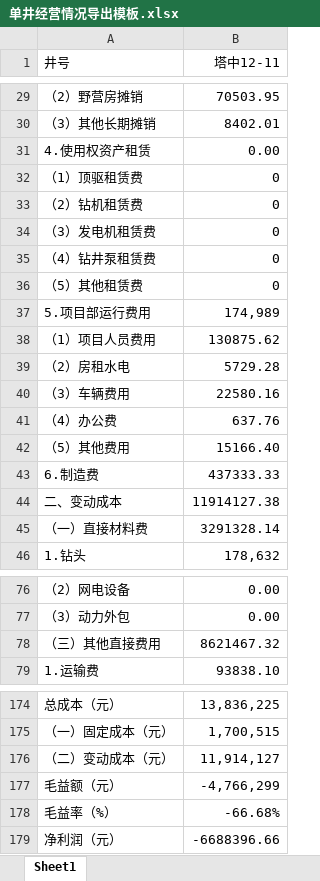
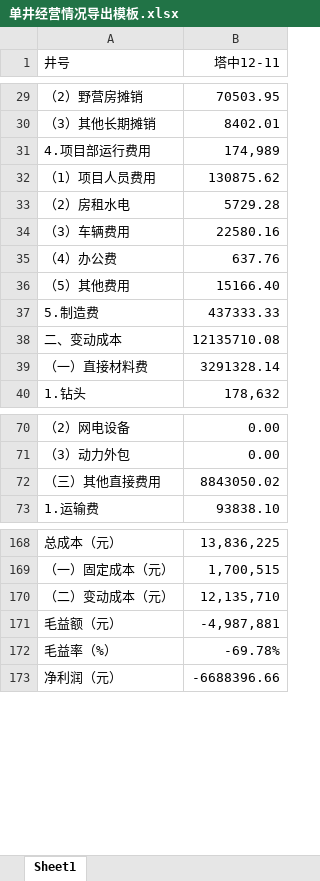
Before and after one commit to stephenfung1985/total-factor-operation-system, an Excel workbook: 单井经营情况导出模板.xlsx, sheet Sheet1, drawn as a sheet; only a part is shown, gaps mark what is left out; values as stored, in another font and other column widths than the file's, no borders; removed rows and columns are numbered as before the commit, all else as after; the diff names each change by its address in the sheet, - before the commit and + after, or states it on an @@ line.

```diff
--- a/单井经营情况导出模板.xlsx (sheet Sheet1)
+++ b/单井经营情况导出模板.xlsx (sheet Sheet1)
-row 31: 4.使用权资产租赁 | 0.00
-row 32: （1）顶驱租赁费 | 0
-row 33: （2）钻机租赁费 | 0
-row 34: （3）发电机租赁费 | 0
-row 35: （4）钻井泵租赁费 | 0
-row 36: （5）其他租赁费 | 0
-A31 (井号): 5.项目部运行费用
+A31 (井号): 4.项目部运行费用
-A37 (井号): 6.制造费
+A37 (井号): 5.制造费
-B38 (塔中12-11): 11914127.38
+B38 (塔中12-11): 12135710.08
-B72 (塔中12-11): 8621467.32
+B72 (塔中12-11): 8843050.02
-B170 (塔中12-11): 11,914,127
+B170 (塔中12-11): 12,135,710
-B171 (塔中12-11): -4,766,299
+B171 (塔中12-11): -4,987,881
-B172 (塔中12-11): -66.68%
+B172 (塔中12-11): -69.78%
```
Also changed, not shown: 2 other files.
